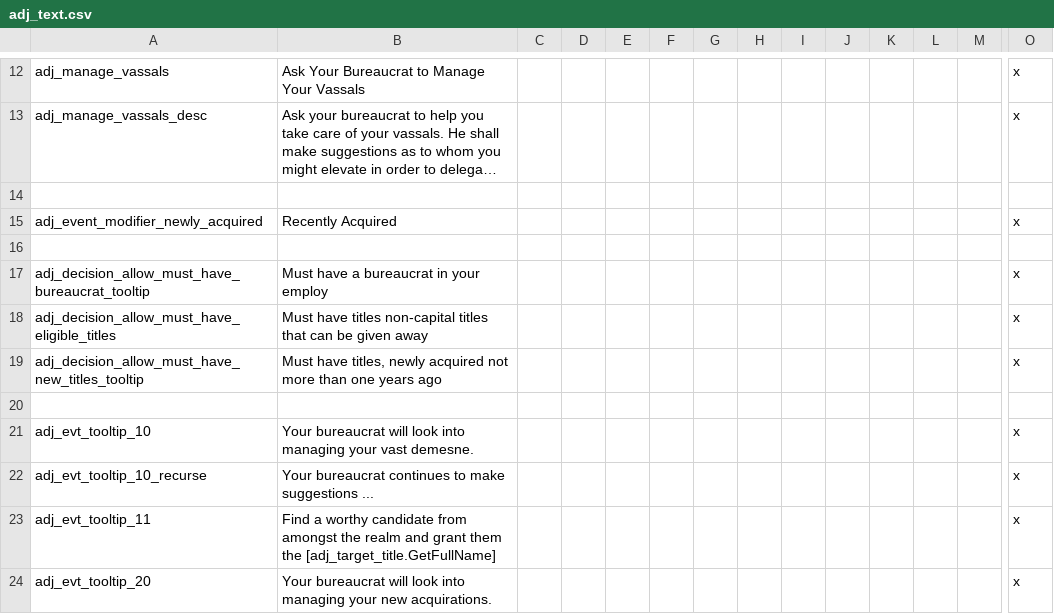
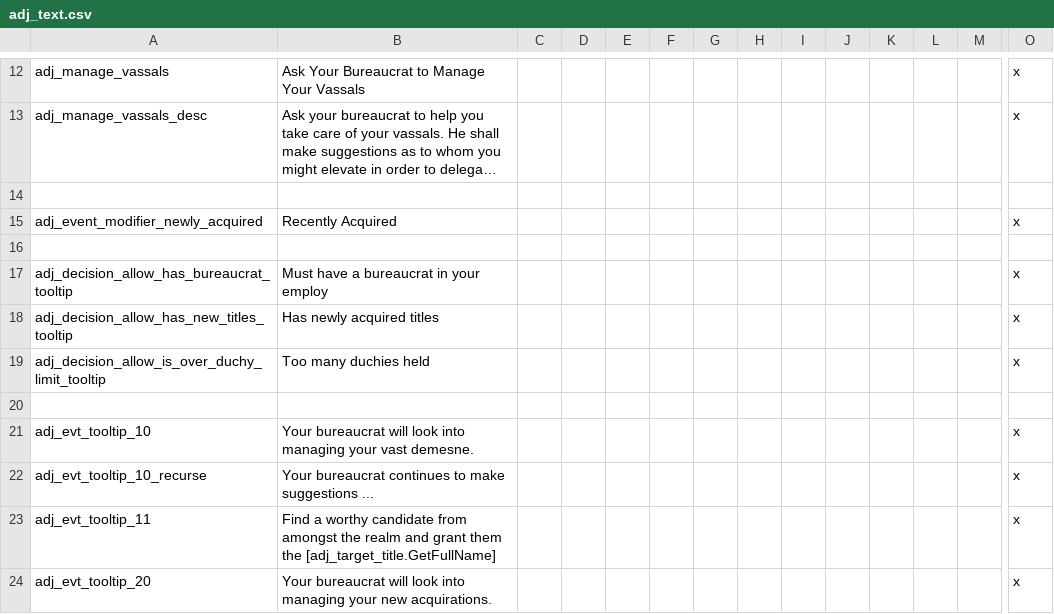
Before and after one commit to markusmitbrille/ck2-adjutant, a CSV file: localisation/adj_text.csv, drawn as a sheet; only a part is shown, gaps mark what is left out; long unchanged cells end in …; removed rows and columns are numbered as before the commit, all else as after; rows hold the shown columns only; the diff names each change by its address in the sheet, - before the commit and + after, or states it on an @@ line.

Commit message:
enclosed in custom tooltip, renamed keys

```diff
--- a/localisation/adj_text.csv
+++ b/localisation/adj_text.csv
-A17: adj_decision_allow_must_have_bureaucrat_tooltip
+A17: adj_decision_allow_has_bureaucrat_tooltip
-row 18: adj_decision_allow_must_have_eligible_titles | Must have titles non-capital titles that can be given away |  |  |  |  |  |  |  |  |  |  |  | x
-A18: adj_decision_allow_must_have_new_titles_tooltip
+A18: adj_decision_allow_has_new_titles_tooltip
-B18: Must have titles, newly acquired not more than one years ago
+B18: Has newly acquired titles
+row 19: adj_decision_allow_is_over_duchy_limit_tooltip | Too many duchies held |  |  |  |  |  |  |  |  |  |  |  | x
```
Also changed, not shown: 1 other file.
